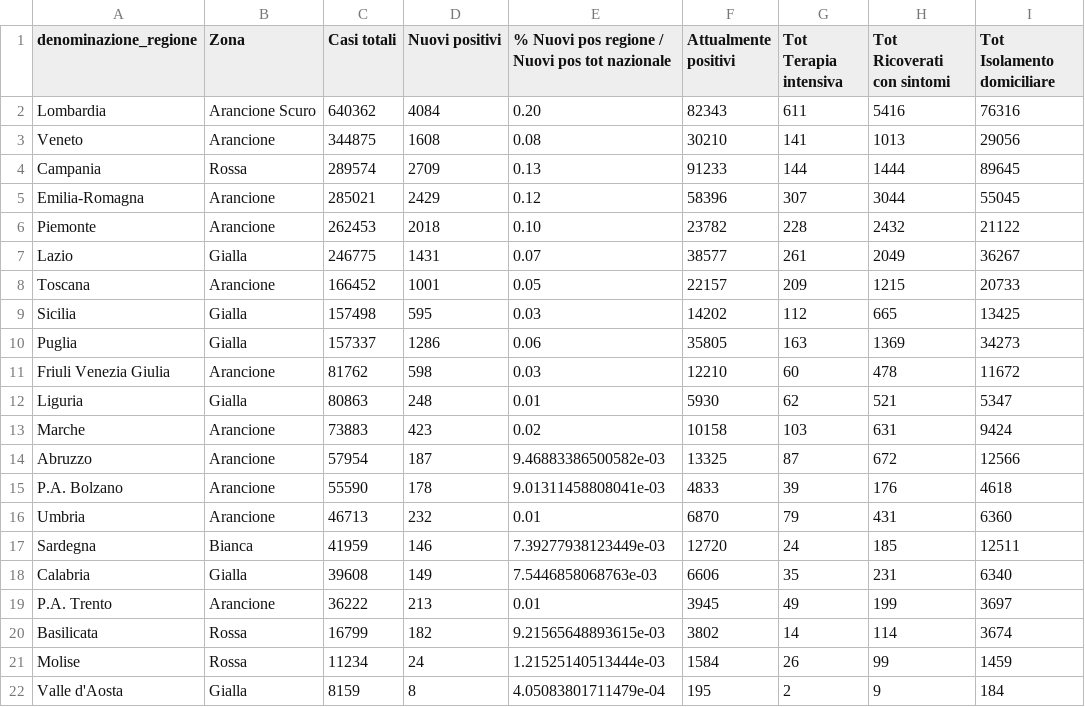
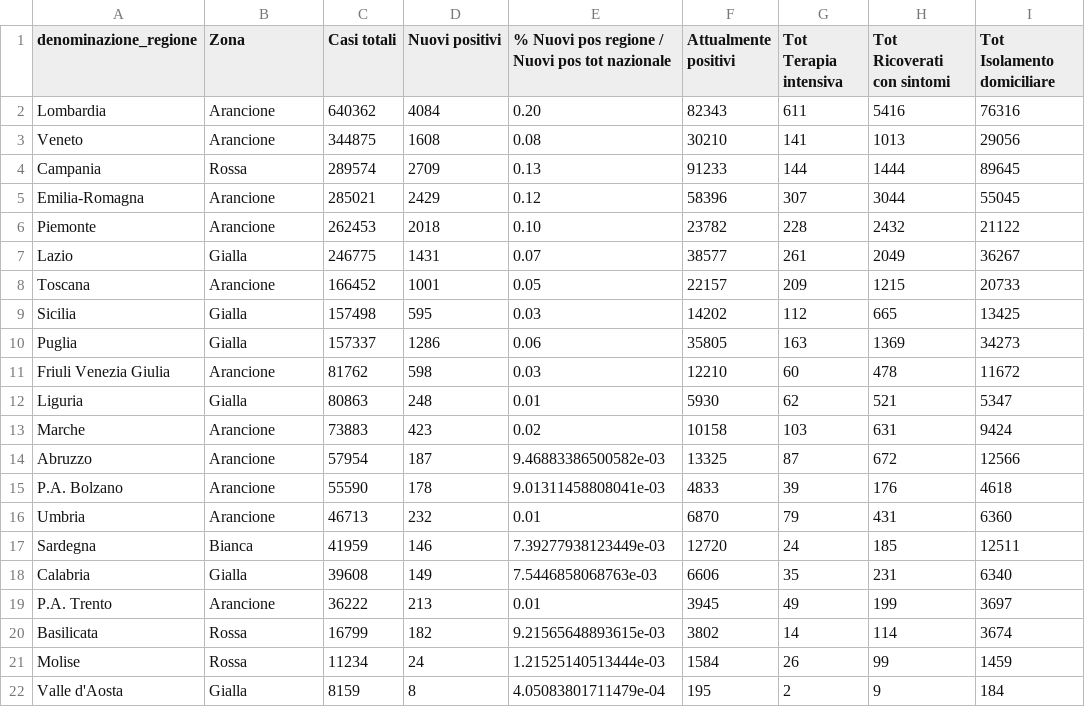
Before and after one commit to lc-cs/my_dataset_dc19, a CSV file: Query situaz reg current.csv, drawn as a sheet.

Commit message:
Add files via upload

```diff
--- a/Query situaz reg current.csv
+++ b/Query situaz reg current.csv
@@ -1,3 +1,3 @@
 denominazione_regione,Zona,Casi totali,Nuovi positivi,% Nuovi pos regione / Nuovi pos tot nazionale,Attualmente positivi,Tot Terapia intensiva,Tot Ricoverati con sintomi,Tot Isolamento domiciliare
-Lombardia,Arancione Scuro,640362,4084,0.20,82343,611,5416,76316
+Lombardia,Arancione,640362,4084,0.20,82343,611,5416,76316
 Veneto,Arancione,344875,1608,0.08,30210,141,1013,29056
```
